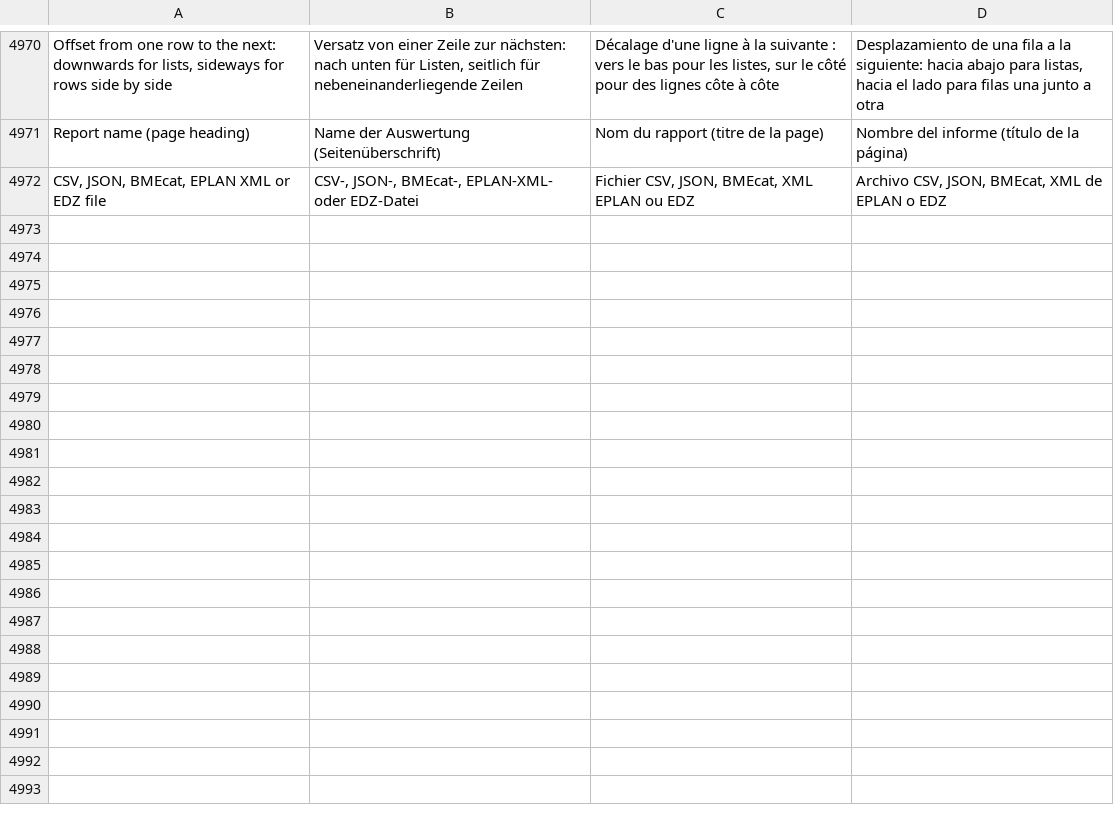
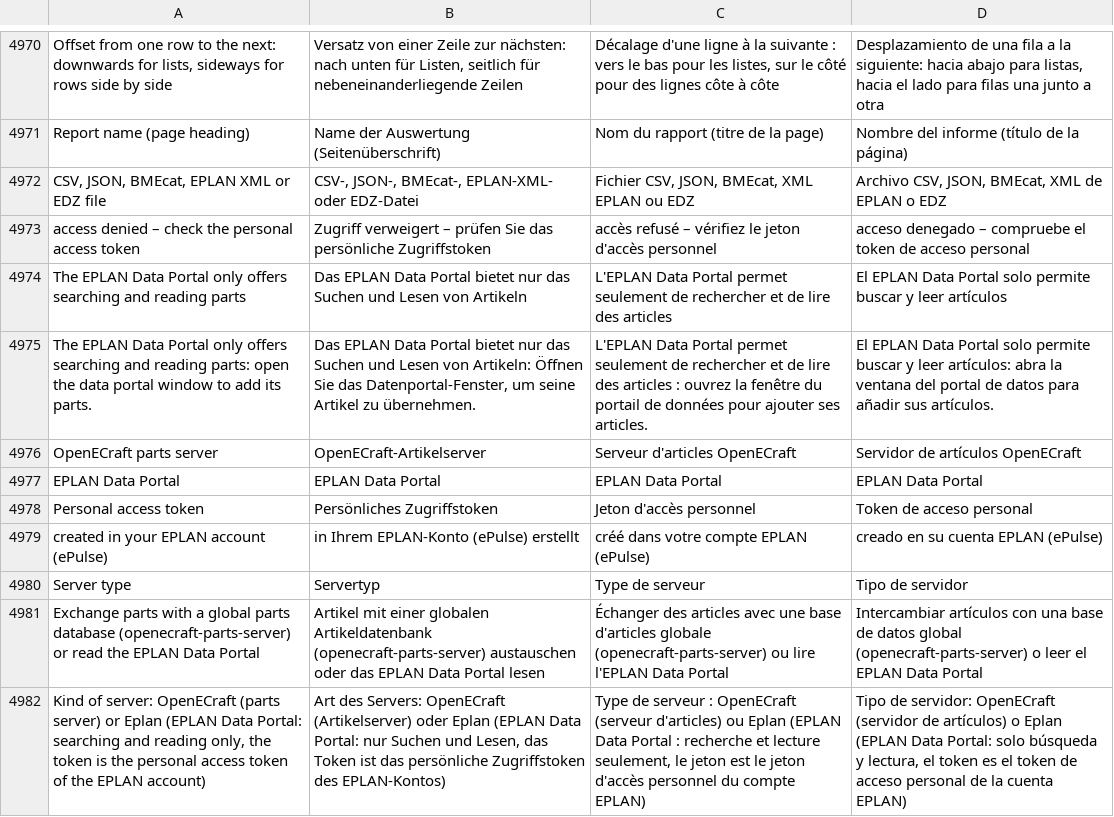
Before and after one commit to JukkaJor/OpenECraft, a TSV file: crates/openecraft-i18n/src/catalog/extra.tsv, drawn as a sheet; only a part is shown, gaps mark what is left out; the diff names each change by its address in the sheet, - before the commit and + after, or states it on an @@ line.

```diff
--- a/crates/openecraft-i18n/src/catalog/extra.tsv
+++ b/crates/openecraft-i18n/src/catalog/extra.tsv
+row 4973: access denied – check the personal access token | Zugriff verweigert – prüfen Sie das persönliche Zugriffstoken | accès refusé – vérifiez le jeton d'accès personnel | acceso denegado – compruebe el token de acceso personal
+row 4974: The EPLAN Data Portal only offers searching and reading parts | Das EPLAN Data Portal bietet nur das Suchen und Lesen von Artikeln | L'EPLAN Data Portal permet seulement de rechercher et de lire des articles | El EPLAN Data Portal solo permite buscar y leer artículos
+row 4975: The EPLAN Data Portal only offers searching and reading parts: open the data portal window to add its parts. | Das EPLAN Data Portal bietet nur das Suchen und Lesen von Artikeln: Öffnen Sie das Datenportal-Fenster, um seine Artikel zu übernehmen. | L'EPLAN Data Portal permet seulement de rechercher et de lire des articles : ouvrez la fenêtre du portail de données pour ajouter ses articles. | El EPLAN Data Portal solo permite buscar y leer artículos: abra la ventana del portal de datos para añadir sus artículos.
+row 4976: OpenECraft parts server | OpenECraft-Artikelserver | Serveur d'articles OpenECraft | Servidor de artículos OpenECraft
+row 4977: EPLAN Data Portal | EPLAN Data Portal | EPLAN Data Portal | EPLAN Data Portal
+row 4978: Personal access token | Persönliches Zugriffstoken | Jeton d'accès personnel | Token de acceso personal
+row 4979: created in your EPLAN account (ePulse) | in Ihrem EPLAN-Konto (ePulse) erstellt | créé dans votre compte EPLAN (ePulse) | creado en su cuenta EPLAN (ePulse)
+row 4980: Server type | Servertyp | Type de serveur | Tipo de servidor
+row 4981: Exchange parts with a global parts database (openecraft-parts-server) or read the EPLAN Data Portal | Artikel mit einer globalen Artikeldatenbank (openecraft-parts-server) austauschen oder das EPLAN Data Portal lesen | Échanger des articles avec une base d'articles globale (openecraft-parts-server) ou lire l'EPLAN Data Portal | Intercambiar artículos con una base de datos global (openecraft-parts-server) o leer el EPLAN Data Portal
+row 4982: Kind of server: OpenECraft (parts server) or Eplan (EPLAN Data Portal: searching and reading only, the token is the personal access token of the EPLAN account) | Art des Servers: OpenECraft (Artikelserver) oder Eplan (EPLAN Data Portal: nur Suchen und Lesen, das Token ist das persönliche Zugriffstoken des EPLAN-Kontos) | Type de serveur : OpenECraft (serveur d'articles) ou Eplan (EPLAN Data Portal : recherche et lecture seulement, le jeton est le jeton d'accès personnel du compte EPLAN) | Tipo de servidor: OpenECraft (servidor de artículos) o Eplan (EPLAN Data Portal: solo búsqueda y lectura, el token es el token de acceso personal de la cuenta EPLAN)
```
Also changed, not shown: 20 other files.
